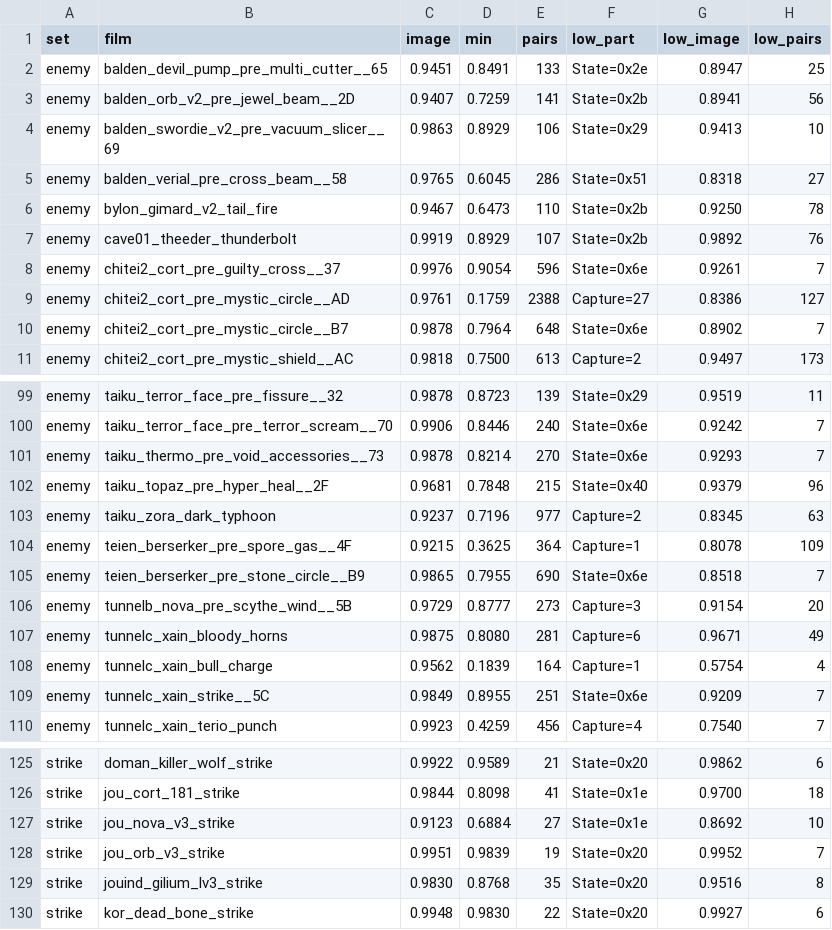
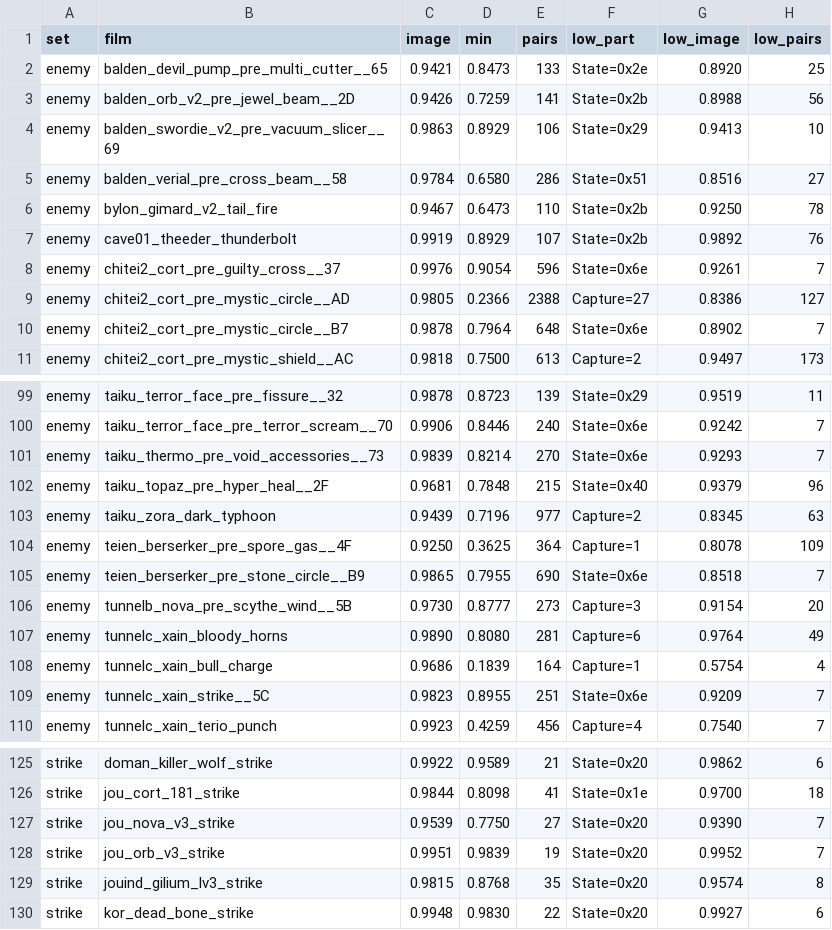
Before and after one commit to AndrewAltimit/legend-of-legaia-re, a TSV file: scripts/ci/film-image-table.tsv, drawn as a sheet; only a part is shown, gaps mark what is left out; the diff covers the shown part only.

```diff
--- a/scripts/ci/film-image-table.tsv
+++ b/scripts/ci/film-image-table.tsv
@@ -1,6 +1,6 @@
 set	film	image	min	pairs	low_part	low_image	low_pairs
-enemy	balden_devil_pump_pre_multi_cutter__65	0.9451	0.8491	133	State=0x2e	0.8947	25
-enemy	balden_orb_v2_pre_jewel_beam__2D	0.9407	0.7259	141	State=0x2b	0.8941	56
+enemy	balden_devil_pump_pre_multi_cutter__65	0.9421	0.8473	133	State=0x2e	0.8920	25
+enemy	balden_orb_v2_pre_jewel_beam__2D	0.9426	0.7259	141	State=0x2b	0.8988	56
 enemy	balden_swordie_v2_pre_vacuum_slicer__69	0.9863	0.8929	106	State=0x29	0.9413	10
-enemy	balden_verial_pre_cross_beam__58	0.9765	0.6045	286	State=0x51	0.8318	27
+enemy	balden_verial_pre_cross_beam__58	0.9784	0.6580	286	State=0x51	0.8516	27
 enemy	bylon_gimard_v2_tail_fire	0.9467	0.6473	110	State=0x2b	0.9250	78
@@ -8,3 +8,3 @@ enemy	cave01_theeder_thunderbolt	0.9919	0.8929	107	State=0x2b	0.9892	76
 enemy	chitei2_cort_pre_guilty_cross__37	0.9976	0.9054	596	State=0x6e	0.9261	7
-enemy	chitei2_cort_pre_mystic_circle__AD	0.9761	0.1759	2388	Capture=27	0.8386	127
+enemy	chitei2_cort_pre_mystic_circle__AD	0.9805	0.2366	2388	Capture=27	0.8386	127
 enemy	chitei2_cort_pre_mystic_circle__B7	0.9878	0.7964	648	State=0x6e	0.8902	7
@@ -100,11 +100,11 @@ enemy	taiku_terror_face_pre_fissure__32	0.9878	0.8723	139	State=0x29	0.9519	11
 enemy	taiku_terror_face_pre_terror_scream__70	0.9906	0.8446	240	State=0x6e	0.9242	7
-enemy	taiku_thermo_pre_void_accessories__73	0.9878	0.8214	270	State=0x6e	0.9293	7
+enemy	taiku_thermo_pre_void_accessories__73	0.9839	0.8214	270	State=0x6e	0.9293	7
 enemy	taiku_topaz_pre_hyper_heal__2F	0.9681	0.7848	215	State=0x40	0.9379	96
-enemy	taiku_zora_dark_typhoon	0.9237	0.7196	977	Capture=2	0.8345	63
-enemy	teien_berserker_pre_spore_gas__4F	0.9215	0.3625	364	Capture=1	0.8078	109
+enemy	taiku_zora_dark_typhoon	0.9439	0.7196	977	Capture=2	0.8345	63
+enemy	teien_berserker_pre_spore_gas__4F	0.9250	0.3625	364	Capture=1	0.8078	109
 enemy	teien_berserker_pre_stone_circle__B9	0.9865	0.7955	690	State=0x6e	0.8518	7
-enemy	tunnelb_nova_pre_scythe_wind__5B	0.9729	0.8777	273	Capture=3	0.9154	20
-enemy	tunnelc_xain_bloody_horns	0.9875	0.8080	281	Capture=6	0.9671	49
-enemy	tunnelc_xain_bull_charge	0.9562	0.1839	164	Capture=1	0.5754	4
-enemy	tunnelc_xain_strike__5C	0.9849	0.8955	251	State=0x6e	0.9209	7
+enemy	tunnelb_nova_pre_scythe_wind__5B	0.9730	0.8777	273	Capture=3	0.9154	20
+enemy	tunnelc_xain_bloody_horns	0.9890	0.8080	281	Capture=6	0.9764	49
+enemy	tunnelc_xain_bull_charge	0.9686	0.1839	164	Capture=1	0.5754	4
+enemy	tunnelc_xain_strike__5C	0.9823	0.8955	251	State=0x6e	0.9209	7
 enemy	tunnelc_xain_terio_punch	0.9923	0.4259	456	Capture=4	0.7540	7
@@ -126,5 +126,5 @@ strike	doman_killer_wolf_strike	0.9922	0.9589	21	State=0x20	0.9862	6
 strike	jou_cort_181_strike	0.9844	0.8098	41	State=0x1e	0.9700	18
-strike	jou_nova_v3_strike	0.9123	0.6884	27	State=0x1e	0.8692	10
+strike	jou_nova_v3_strike	0.9539	0.7750	27	State=0x20	0.9390	7
 strike	jou_orb_v3_strike	0.9951	0.9839	19	State=0x20	0.9952	7
-strike	jouind_gilium_lv3_strike	0.9830	0.8768	35	State=0x20	0.9516	8
+strike	jouind_gilium_lv3_strike	0.9815	0.8768	35	State=0x20	0.9574	8
 strike	kor_dead_bone_strike	0.9948	0.9830	22	State=0x20	0.9927	6
```
Also changed, not shown: 93 edited cells elsewhere in this file.
